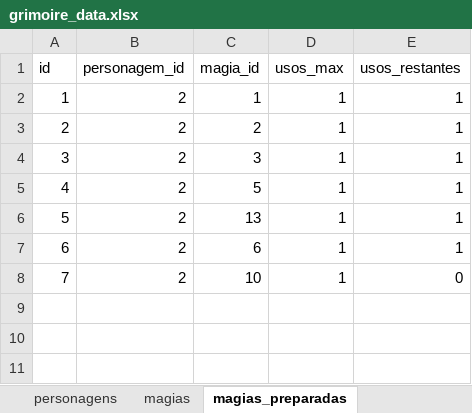
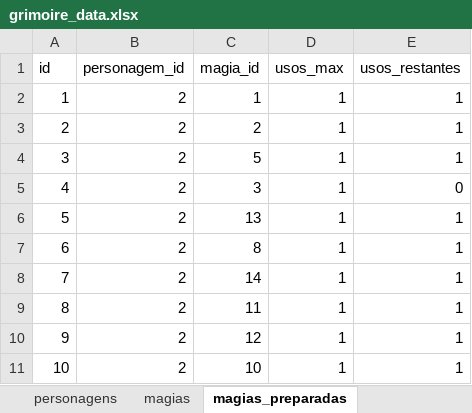
Before and after one commit to VinnyBittencourt/Grimoire, an Excel workbook: data/grimoire_data.xlsx, sheet magias_preparadas, drawn as a sheet; values as stored, in another font and other column widths than the file's, no borders; removed rows and columns are numbered as before the commit, all else as after; the diff names each change by its address in the sheet, - before the commit and + after, or states it on an @@ line.

```diff
--- a/data/grimoire_data.xlsx (sheet magias_preparadas)
+++ b/data/grimoire_data.xlsx (sheet magias_preparadas)
-row 4: 3 | 2 | 3 | 1 | 1
@@ column A (id) renumbered from row 4 down @@
+row 5: 4 | 2 | 3 | 1 | 0
-C7 (magia_id): 6
+C7 (magia_id): 8
+row 8: 7 | 2 | 14 | 1 | 1
+row 9: 8 | 2 | 11 | 1 | 1
+row 10: 9 | 2 | 12 | 1 | 1
-E11 (usos_restantes): 0
+E11 (usos_restantes): 1
```
Also changed, not shown: sheet players, sheet quests, sheet npcs, sheet anotacoes, sheet locais, sheet magias, 1 more sheet, 8 other files.
